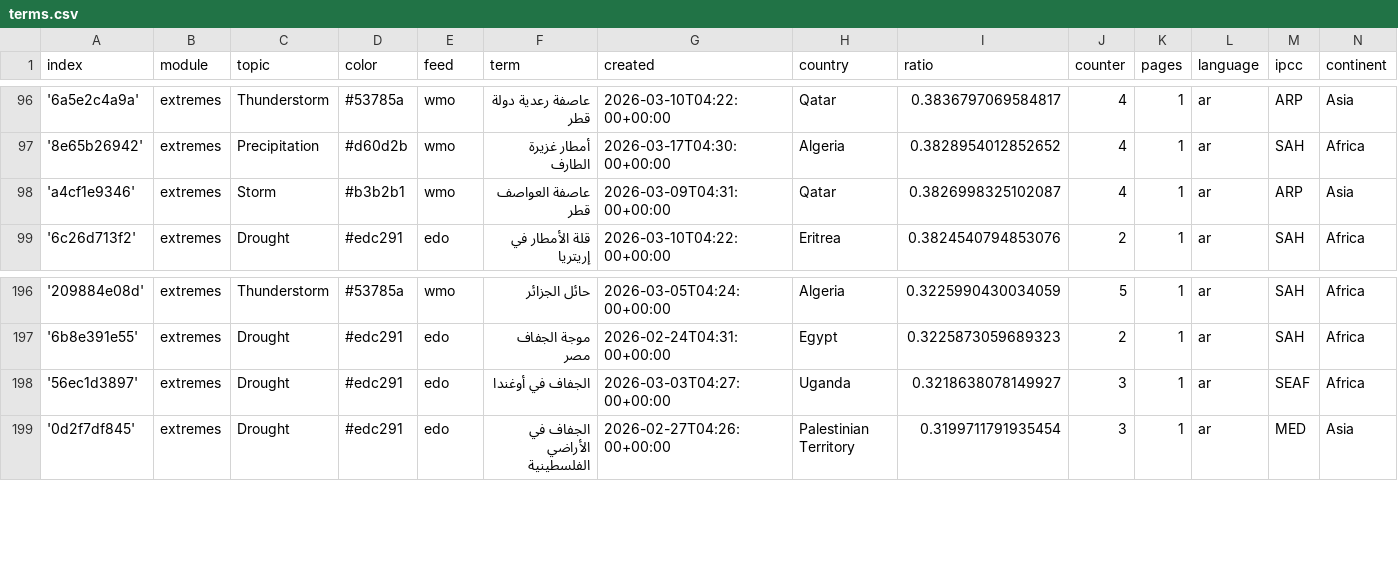
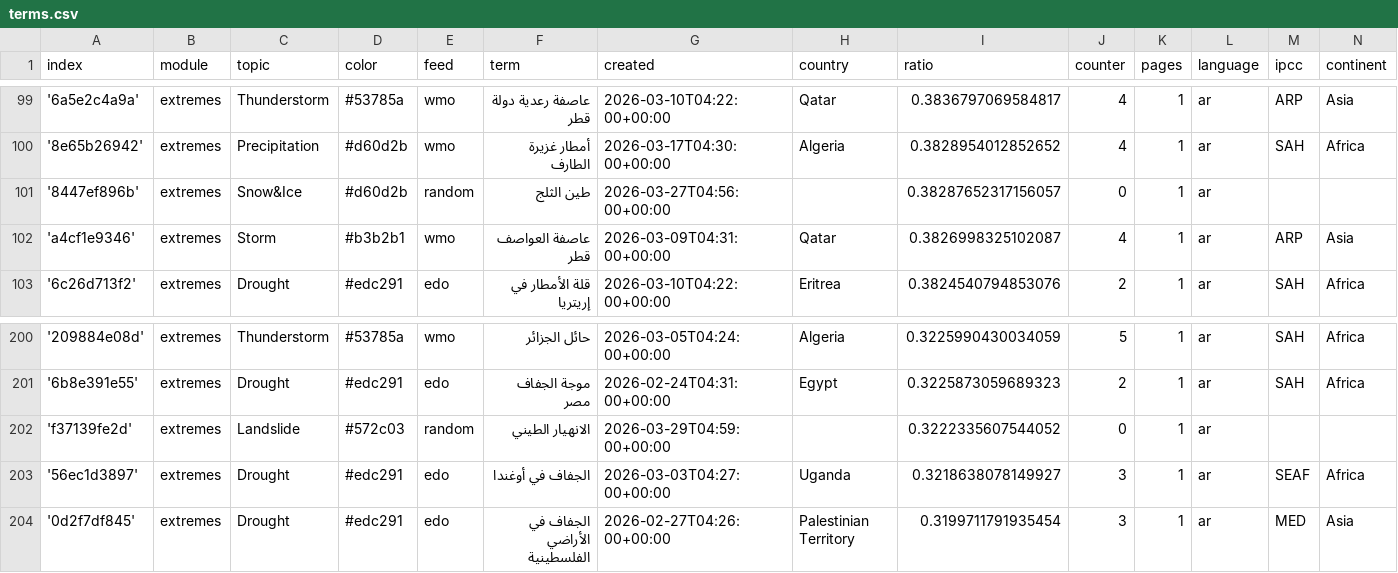
Before and after one commit to MarcoL95-News25/ArabianExtremes, a CSV file: terms.csv, drawn as a sheet; only a part is shown, gaps mark what is left out; the diff covers the shown part only.

```diff
--- a/terms.csv
+++ b/terms.csv
@@ -97,2 +100,3 @@ index,module,topic,color,feed,term,created,country,ratio,counter,pages,language,
 '8e65b26942',extremes,Precipitation,#d60d2b,wmo,أمطار غزيرة الطارف,2026-03-17T04:30:00+00:00,Algeria,0.3828954012852652,4,1,ar,SAH,Africa
+'8447ef896b',extremes,Snow&Ice,#d60d2b,random,طين الثلج,2026-03-27T04:56:00+00:00,,0.38287652317156057,0,1,ar,,
 'a4cf1e9346',extremes,Storm,#b3b2b1,wmo,عاصفة العواصف قطر,2026-03-09T04:31:00+00:00,Qatar,0.3826998325102087,4,1,ar,ARP,Asia
@@ -197,2 +201,3 @@ index,module,topic,color,feed,term,created,country,ratio,counter,pages,language,
 '6b8e391e55',extremes,Drought,#edc291,edo,موجة الجفاف مصر,2026-02-24T04:31:00+00:00,Egypt,0.3225873059689323,2,1,ar,SAH,Africa
+'f37139fe2d',extremes,Landslide,#572c03,random,الانهيار الطيني,2026-03-29T04:59:00+00:00,,0.3222335607544052,0,1,ar,,
 '56ec1d3897',extremes,Drought,#edc291,edo,الجفاف في أوغندا,2026-03-03T04:27:00+00:00,Uganda,0.3218638078149927,3,1,ar,SEAF,Africa
```
Also changed, not shown: 8 added rows and 3 edited cells elsewhere in this file.
